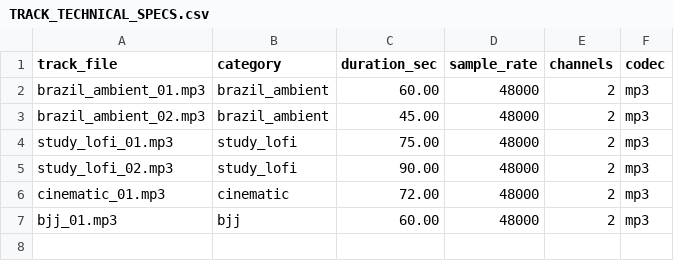
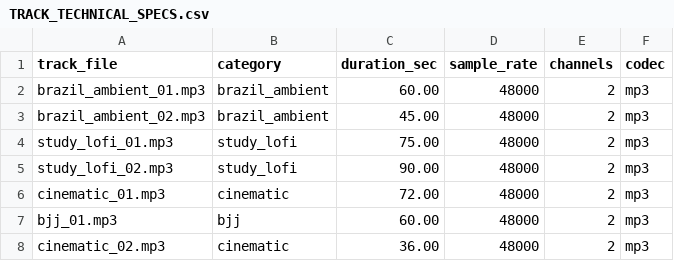
Before and after one commit to noahrgreen/noahfalaportugues.com, a CSV file: music/docs/TRACK_TECHNICAL_SPECS.csv, drawn as a sheet.

```diff
--- a/music/docs/TRACK_TECHNICAL_SPECS.csv
+++ b/music/docs/TRACK_TECHNICAL_SPECS.csv
@@ -7 +7,2 @@ cinematic_01.mp3,cinematic,72.00,48000,2,mp3
 bjj_01.mp3,bjj,60.00,48000,2,mp3
+cinematic_02.mp3,cinematic,36.00,48000,2,mp3
```
Also changed, not shown: music/docs/TRACK_METADATA.csv, 13 other files.
